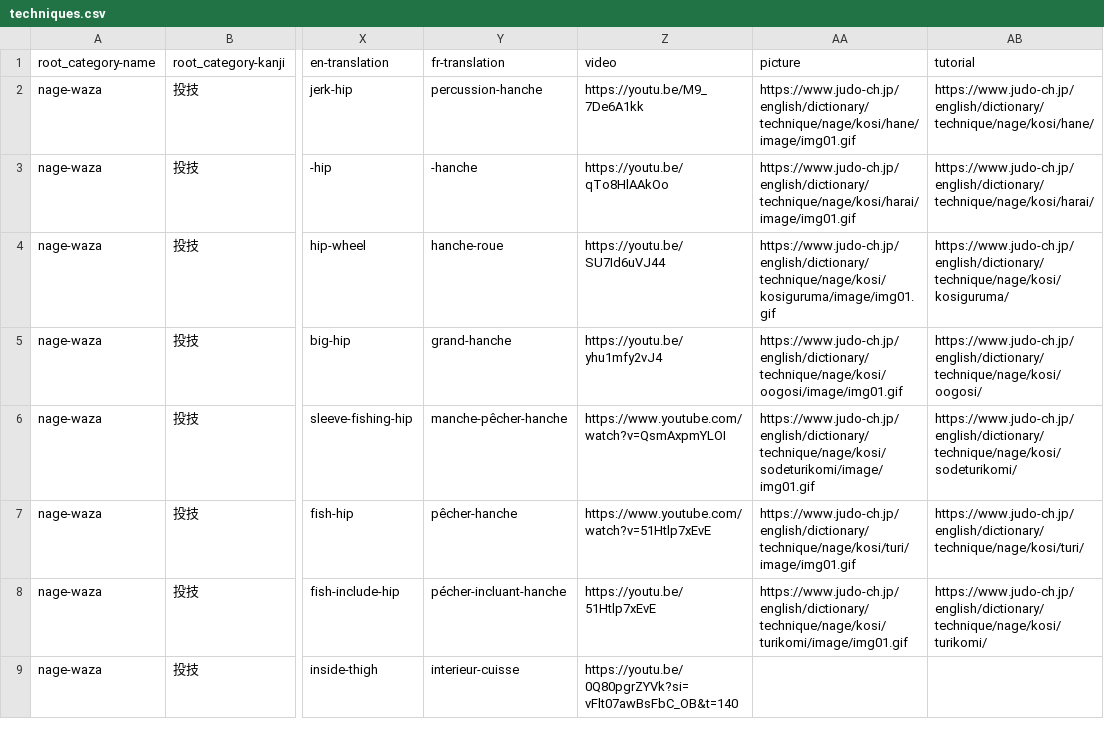
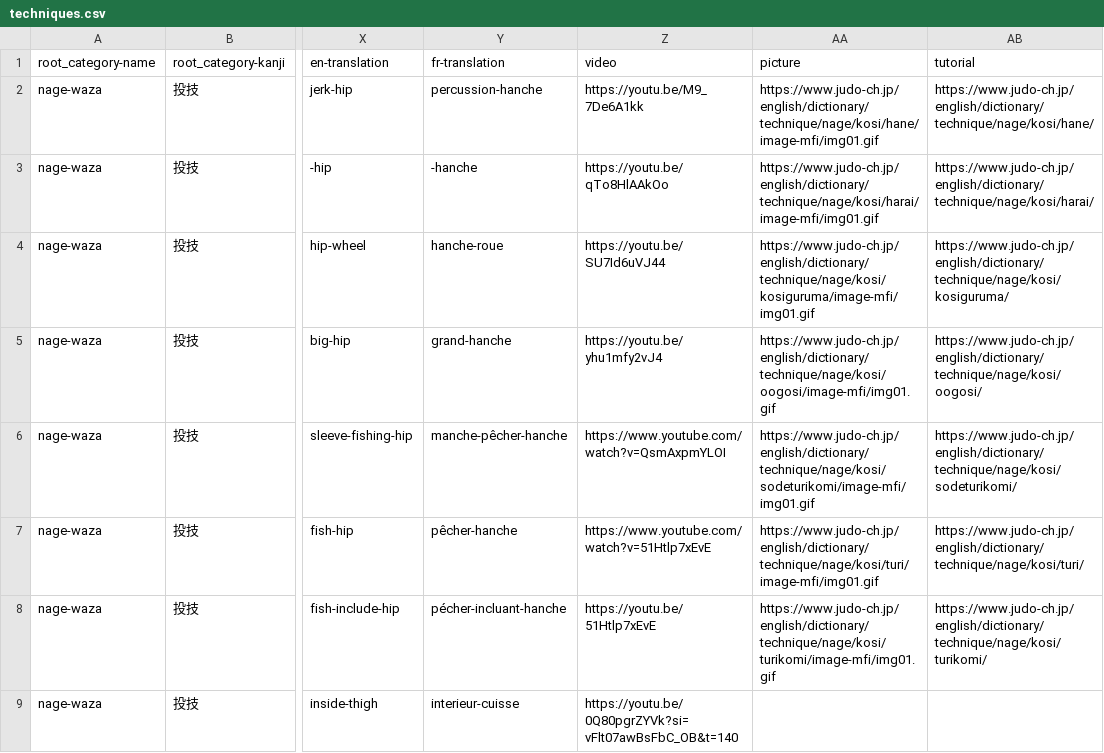
Before and after one commit to acabrol/judo, a CSV file: data/techniques/techniques.csv, drawn as a sheet; only a part is shown, gaps mark what is left out; the diff covers the shown part only; the diff names each change by its address in the sheet, - before the commit and + after, or states it on an @@ line.

Commit message:
update image url

```diff
--- a/data/techniques/techniques.csv
+++ b/data/techniques/techniques.csv
-AA2 (picture): https://www.judo-ch.jp/english/dictionary/technique/nage/kosi/hane/image/img01.gif
+AA2 (picture): https://www.judo-ch.jp/english/dictionary/technique/nage/kosi/hane/image-mfi/img01.gif
-AA3 (picture): https://www.judo-ch.jp/english/dictionary/technique/nage/kosi/harai/image/img01.gif
+AA3 (picture): https://www.judo-ch.jp/english/dictionary/technique/nage/kosi/harai/image-mfi/img01.gif
-AA4 (picture): https://www.judo-ch.jp/english/dictionary/technique/nage/kosi/kosiguruma/image/img01.gif
+AA4 (picture): https://www.judo-ch.jp/english/dictionary/technique/nage/kosi/kosiguruma/image-mfi/img01.gif
-AA5 (picture): https://www.judo-ch.jp/english/dictionary/technique/nage/kosi/oogosi/image/img01.gif
+AA5 (picture): https://www.judo-ch.jp/english/dictionary/technique/nage/kosi/oogosi/image-mfi/img01.gif
-AA6 (picture): https://www.judo-ch.jp/english/dictionary/technique/nage/kosi/sodeturikomi/image/img01.gif
+AA6 (picture): https://www.judo-ch.jp/english/dictionary/technique/nage/kosi/sodeturikomi/image-mfi/img01.gif
-AA7 (picture): https://www.judo-ch.jp/english/dictionary/technique/nage/kosi/turi/image/img01.gif
+AA7 (picture): https://www.judo-ch.jp/english/dictionary/technique/nage/kosi/turi/image-mfi/img01.gif
-AA8 (picture): https://www.judo-ch.jp/english/dictionary/technique/nage/kosi/turikomi/image/img01.gif
+AA8 (picture): https://www.judo-ch.jp/english/dictionary/technique/nage/kosi/turikomi/image-mfi/img01.gif
```
Also changed, not shown: 77 edited cells elsewhere in this file, 3 other files.
